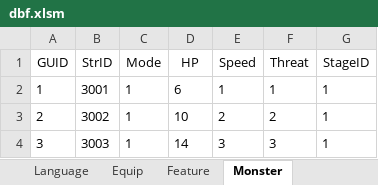
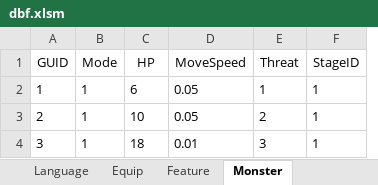
Before and after one commit to yinweli/project_acg, an Excel workbook: Doc/dbf.xlsm, sheet Monster, drawn as a sheet; values as stored, in another font and other column widths than the file's, no borders; removed rows and columns are numbered as before the commit, all else as after; the diff names each change by its address in the sheet, - before the commit and + after, or states it on an @@ line.

```diff
--- a/Doc/dbf.xlsm (sheet Monster)
+++ b/Doc/dbf.xlsm (sheet Monster)
-column B (StrID), rows 2-4: 3001 | 3002 | 3003
-column E (Speed), rows 2-4: 1 | 2 | 3
+column D (MoveSpeed), rows 2-4: 0.05 | 0.05 | 0.01
-C4 (HP): 14
+C4 (HP): 18
```
Also changed, not shown: sheet 裝備, sheet Language, sheet 怪物, sheet 語言列表, sheet Equip, sheet 特性, 1 more sheet, formulas that keep their value, 8 other files.
